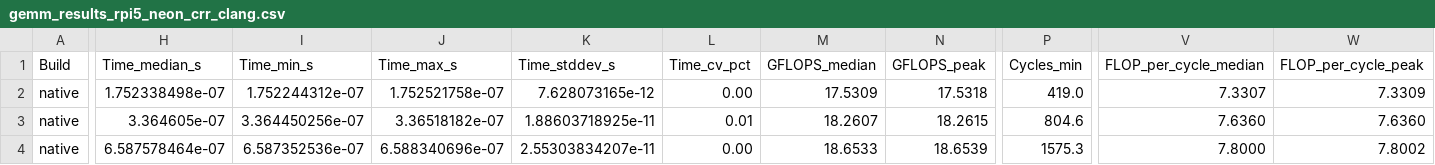
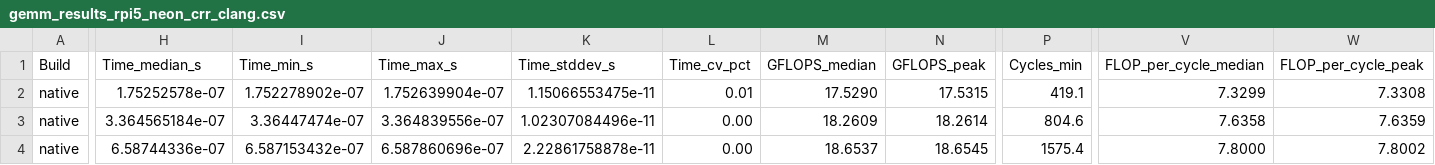
Before and after one commit to K-avi/gemm-bench, a CSV file: gemm-bench-results/blis_comparison/gemm_results_rpi5_neon_crr_clang.csv, drawn as a sheet; only a part is shown, gaps mark what is left out; the diff covers the shown part only; the diff names each change by its address in the sheet, - before the commit and + after, or states it on an @@ line.

```diff
--- a/gemm-bench-results/blis_comparison/gemm_results_rpi5_neon_crr_clang.csv
+++ b/gemm-bench-results/blis_comparison/gemm_results_rpi5_neon_crr_clang.csv
-H2 (Time_median_s): 1.752338498e-07
+H2 (Time_median_s): 1.75252578e-07
-I2 (Time_min_s): 1.752244312e-07
+I2 (Time_min_s): 1.752278902e-07
-J2 (Time_max_s): 1.752521758e-07
+J2 (Time_max_s): 1.752639904e-07
-K2 (Time_stddev_s): 7.628073165e-12
+K2 (Time_stddev_s): 1.15066553475e-11
-L2 (Time_cv_pct): 0.00
+L2 (Time_cv_pct): 0.01
-M2 (GFLOPS_median): 17.5309
+M2 (GFLOPS_median): 17.5290
-N2 (GFLOPS_peak): 17.5318
+N2 (GFLOPS_peak): 17.5315
-P2 (Cycles_min): 419.0
+P2 (Cycles_min): 419.1
-V2 (FLOP_per_cycle_median): 7.3307
+V2 (FLOP_per_cycle_median): 7.3299
-W2 (FLOP_per_cycle_peak): 7.3309
+W2 (FLOP_per_cycle_peak): 7.3308
-H3 (Time_median_s): 3.364605e-07
+H3 (Time_median_s): 3.364565184e-07
-I3 (Time_min_s): 3.364450256e-07
+I3 (Time_min_s): 3.36447474e-07
-J3 (Time_max_s): 3.36518182e-07
+J3 (Time_max_s): 3.364839556e-07
-K3 (Time_stddev_s): 1.88603718925e-11
+K3 (Time_stddev_s): 1.02307084496e-11
-L3 (Time_cv_pct): 0.01
+L3 (Time_cv_pct): 0.00
-M3 (GFLOPS_median): 18.2607
+M3 (GFLOPS_median): 18.2609
-N3 (GFLOPS_peak): 18.2615
+N3 (GFLOPS_peak): 18.2614
-V3 (FLOP_per_cycle_median): 7.6360
+V3 (FLOP_per_cycle_median): 7.6358
-W3 (FLOP_per_cycle_peak): 7.6360
+W3 (FLOP_per_cycle_peak): 7.6359
-H4 (Time_median_s): 6.587578464e-07
+H4 (Time_median_s): 6.58744336e-07
-I4 (Time_min_s): 6.587352536e-07
+I4 (Time_min_s): 6.587153432e-07
-J4 (Time_max_s): 6.588340696e-07
+J4 (Time_max_s): 6.587860696e-07
-K4 (Time_stddev_s): 2.55303834207e-11
+K4 (Time_stddev_s): 2.22861758878e-11
-M4 (GFLOPS_median): 18.6533
+M4 (GFLOPS_median): 18.6537
-N4 (GFLOPS_peak): 18.6539
+N4 (GFLOPS_peak): 18.6545
-P4 (Cycles_min): 1575.3
+P4 (Cycles_min): 1575.4
```
Also changed, not shown: 116 edited cells elsewhere in this file, gemm-bench-results/blis_comparison/gemm_results_x100_rvv_crr_gcc.csv, gemm-bench-results/blis_comparison/gemm_results_zen4_avx512_crr_clang.csv, 18 other files.
